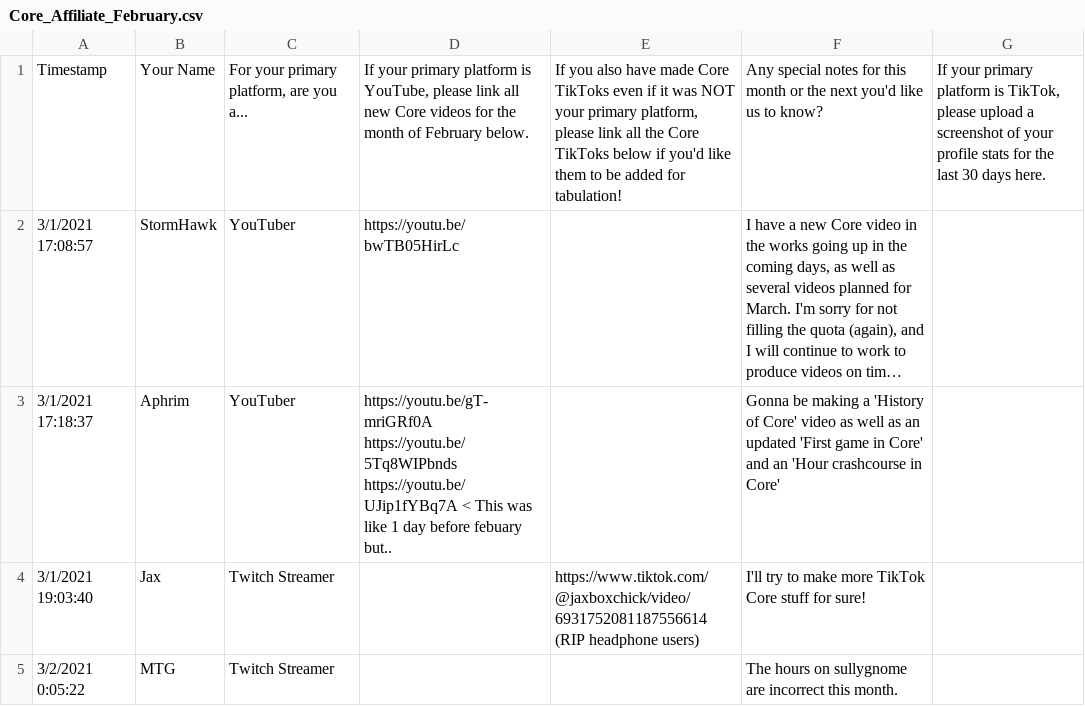
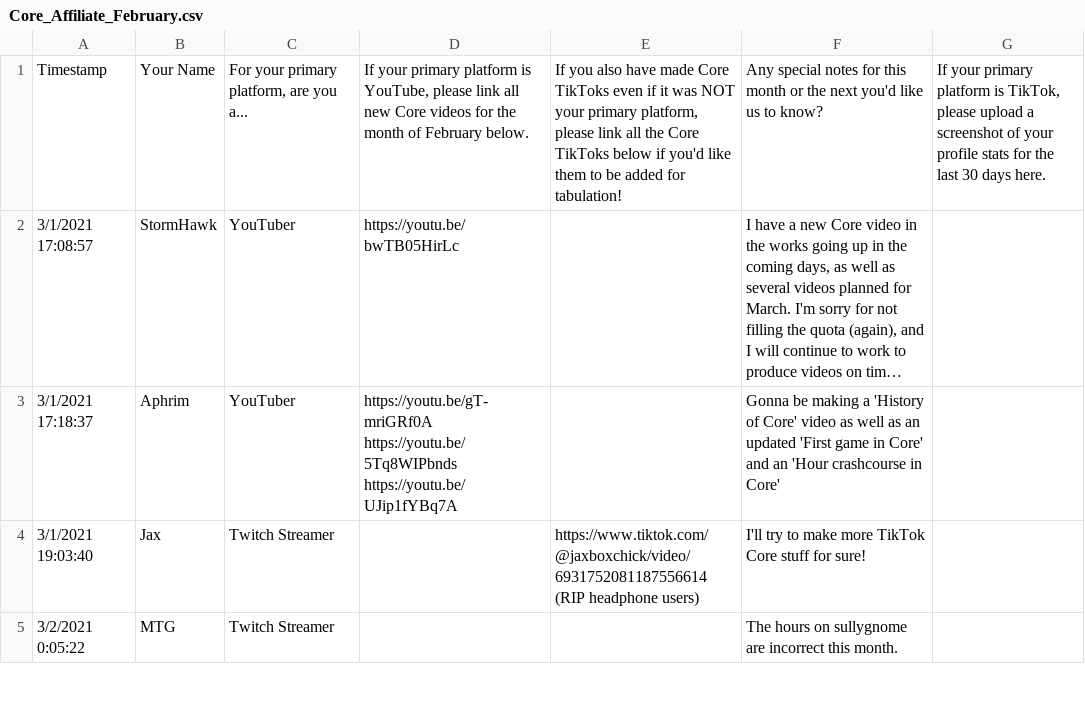
Before and after one commit to Hanszhang12/manticore-games, a CSV file: inputs/Core_Affiliate_February.csv, drawn as a sheet; only a part is shown; long unchanged cells end in …; ↵ is a line break in a cell; the diff names each change by its address in the sheet, - before the commit and + after, or states it on an @@ line.

```diff
--- a/inputs/Core_Affiliate_February.csv
+++ b/inputs/Core_Affiliate_February.csv
-D3: …https://youtu.be/5Tq8WIPbnds ↵ https://youtu.be/UJip1fYBq7A < This was like 1 day before febuary but..
+D3: …https://youtu.be/5Tq8WIPbnds ↵ https://youtu.be/UJip1fYBq7A
```
Also changed, not shown: inputs/Core_Affiliate_Tabulation_Accepted.csv, 4 other files.
